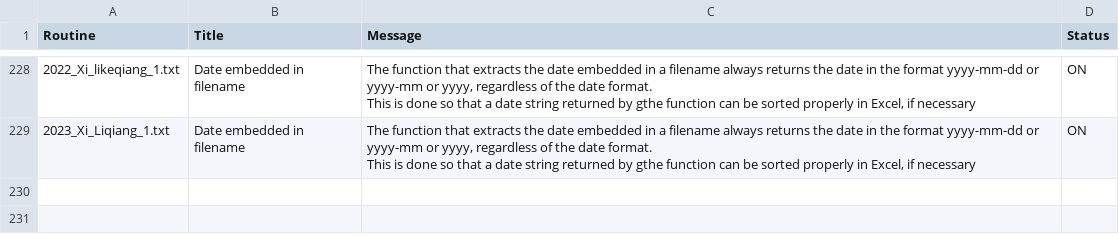
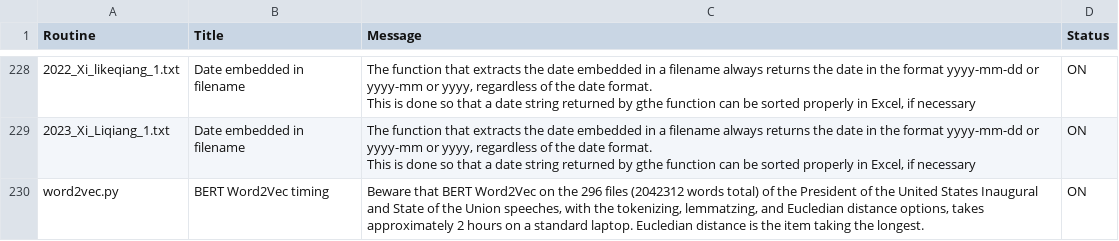
Before and after one commit to NLP-Suite/nlp-suite-agent, a CSV file: reminders/reminders.csv, drawn as a sheet; only a part is shown, gaps mark what is left out.

Commit message:
Updated word2vec, excel charts, style analysis, external_software.

```diff
--- a/reminders/reminders.csv
+++ b/reminders/reminders.csv
@@ -691 +691,2 @@ This is done so that a date string returned by gthe function can be sorted prope
 This is done so that a date string returned by gthe function can be sorted properly in Excel, if necessary",ON
+word2vec.py,BERT Word2Vec timing,"Beware that BERT Word2Vec on the 296 files (2042312 words total) of the President of the United States Inaugural and State of the Union speeches, with the tokenizing, lemmatzing, and Eucledian distance options, takes approximately 2 hours on a standard laptop. Eucledian distance is the item taking the longest.",ON
```
Also changed, not shown: 10 other files.
